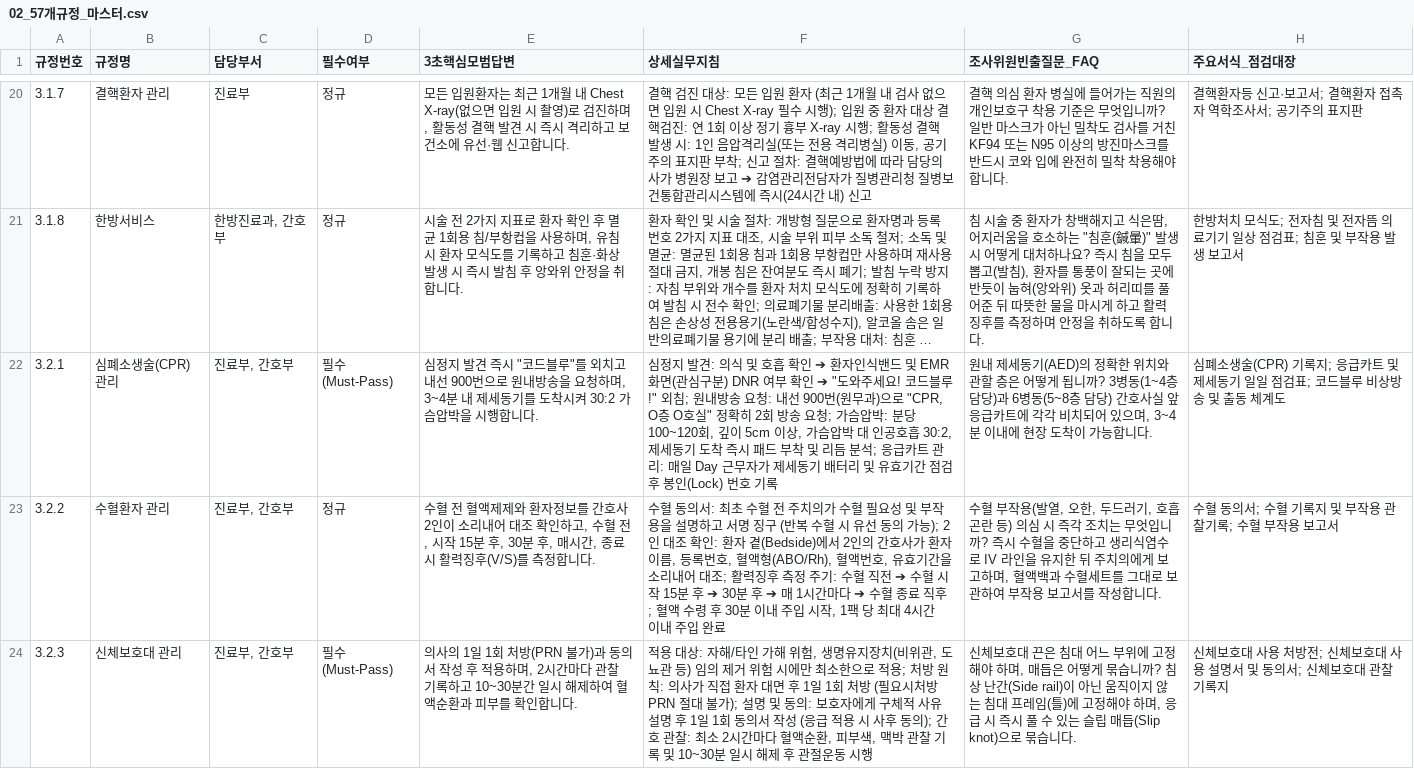
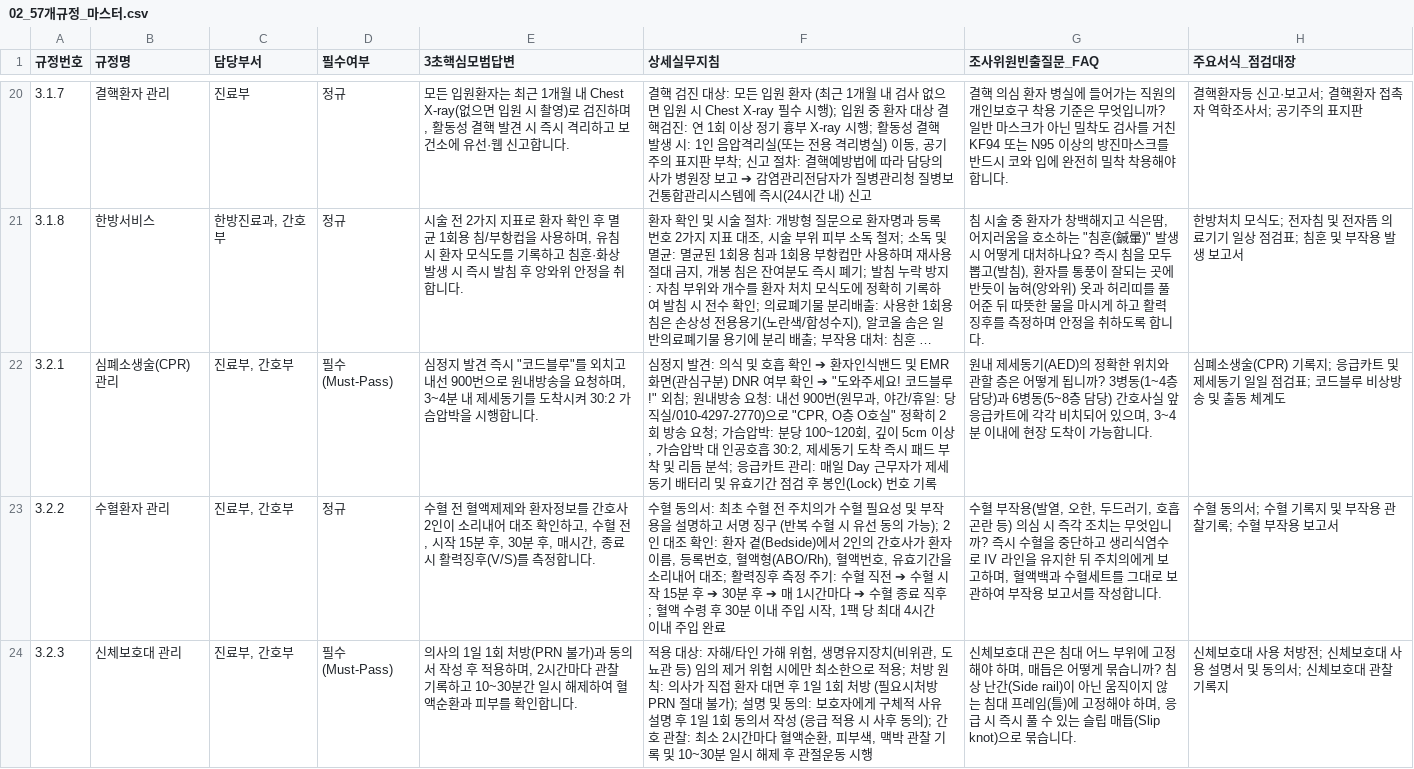
Before and after one commit to kisayo11/nature-q-pocket, a CSV file: google_sheets/02_57개규정_마스터.csv, drawn as a sheet; only a part is shown, gaps mark what is left out; long unchanged cells end in …; the diff covers the shown part only; the diff names each change by its address in the sheet, - before the commit and + after, or states it on an @@ line.

```diff
--- a/google_sheets/02_57개규정_마스터.csv
+++ b/google_sheets/02_57개규정_마스터.csv
-F22 (상세실무지침): …(원무과)으로 "CPR,…
+F22 (상세실무지침): …(원무과, 야간/휴일: 당직실/010-4297-2770)으로 "CPR,…
```
Also changed, not shown: 2 edited cells elsewhere in this file, google_sheets/02_57개규정_마스터.tsv, 17 other files.
